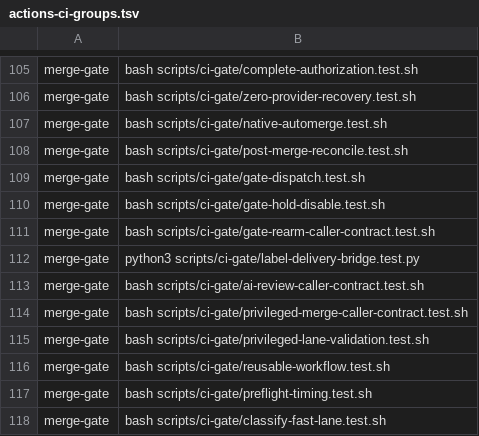
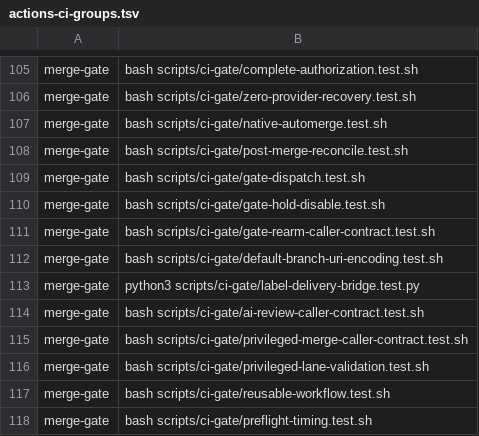
Before and after one commit to Verjson/.github, a TSV file: scripts/actions-ci-groups.tsv, drawn as a sheet; only a part is shown, gaps mark what is left out; the shorter side is filled out with more unchanged rows.

```diff
--- a/scripts/actions-ci-groups.tsv
+++ b/scripts/actions-ci-groups.tsv
@@ -111,2 +111,3 @@ merge-gate	bash scripts/ci-gate/gate-hold-disable.test.sh
 merge-gate	bash scripts/ci-gate/gate-rearm-caller-contract.test.sh
+merge-gate	bash scripts/ci-gate/default-branch-uri-encoding.test.sh
 merge-gate	python3 scripts/ci-gate/label-delivery-bridge.test.py
```
Also changed, not shown: 3 other files.
